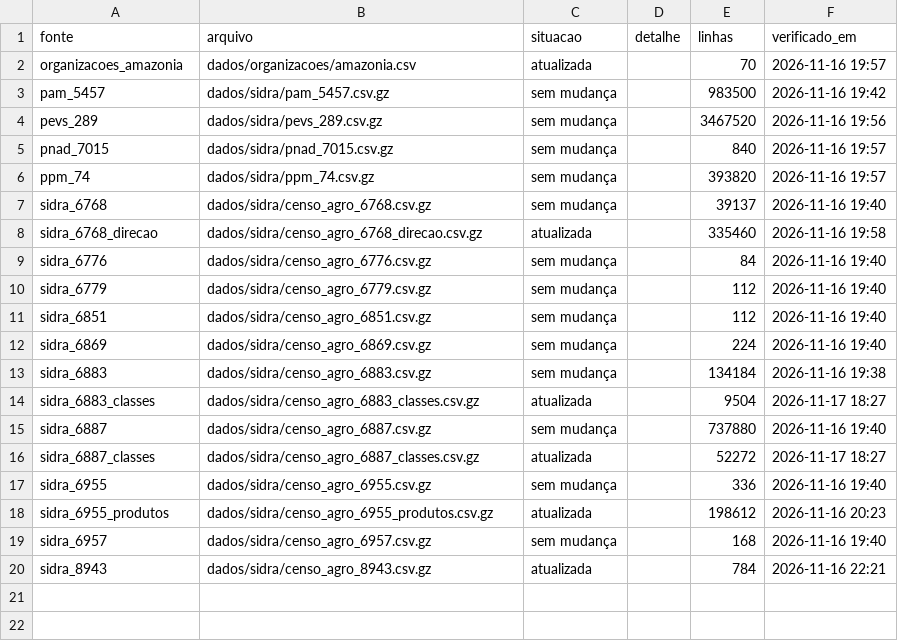
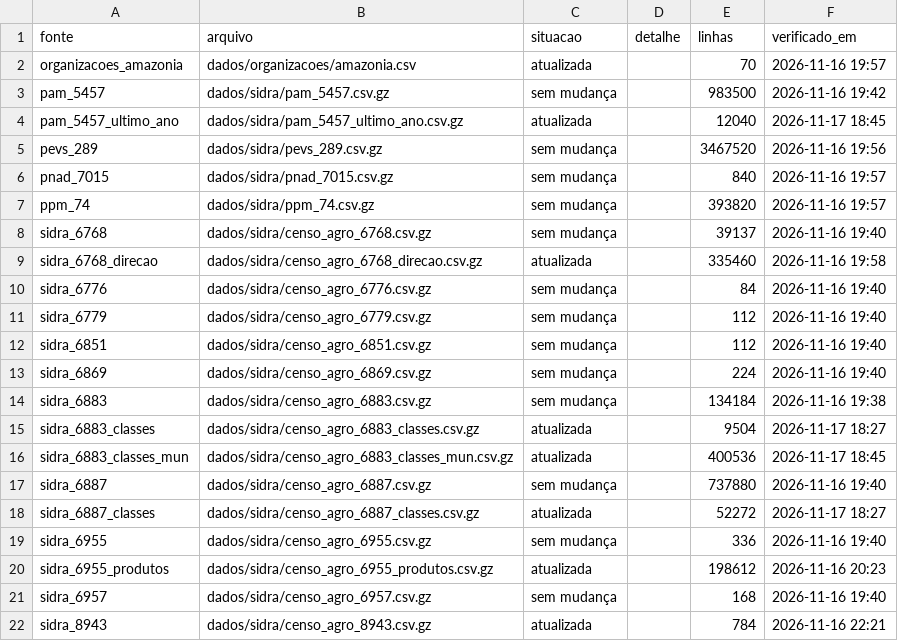
Before and after one commit to danimaciel/mulheres_rurais, a CSV file: dados/metadados/situacao_coleta.csv, drawn as a sheet; the diff names each change by its address in the sheet, - before the commit and + after, or states it on an @@ line.

```diff
--- a/dados/metadados/situacao_coleta.csv
+++ b/dados/metadados/situacao_coleta.csv
+row 4: pam_5457_ultimo_ano | dados/sidra/pam_5457_ultimo_ano.csv.gz | atualizada |  | 12040 | 2026-11-17 18:45
+row 16: sidra_6883_classes_mun | dados/sidra/censo_agro_6883_classes_mun.csv.gz | atualizada |  | 400536 | 2026-11-17 18:45
```
Also changed, not shown: 8 other files.
